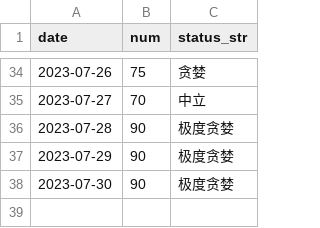
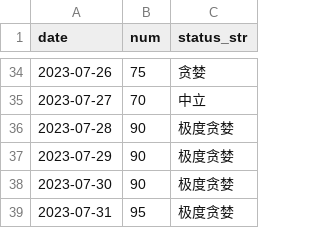
Before and after one commit to leeHua1010/millionaire, a CSV file: fear_data/fear_data.csv, drawn as a sheet; only a part is shown, gaps mark what is left out.

```diff
--- a/fear_data/fear_data.csv
+++ b/fear_data/fear_data.csv
@@ -38 +38,2 @@ date,num,status_str
 2023-07-30,90,极度贪婪
+2023-07-31,95,极度贪婪
```
Also changed, not shown: roe_data/000300_roe_data.csv, yield_data/000300_yield_data.csv, 5 other files.
